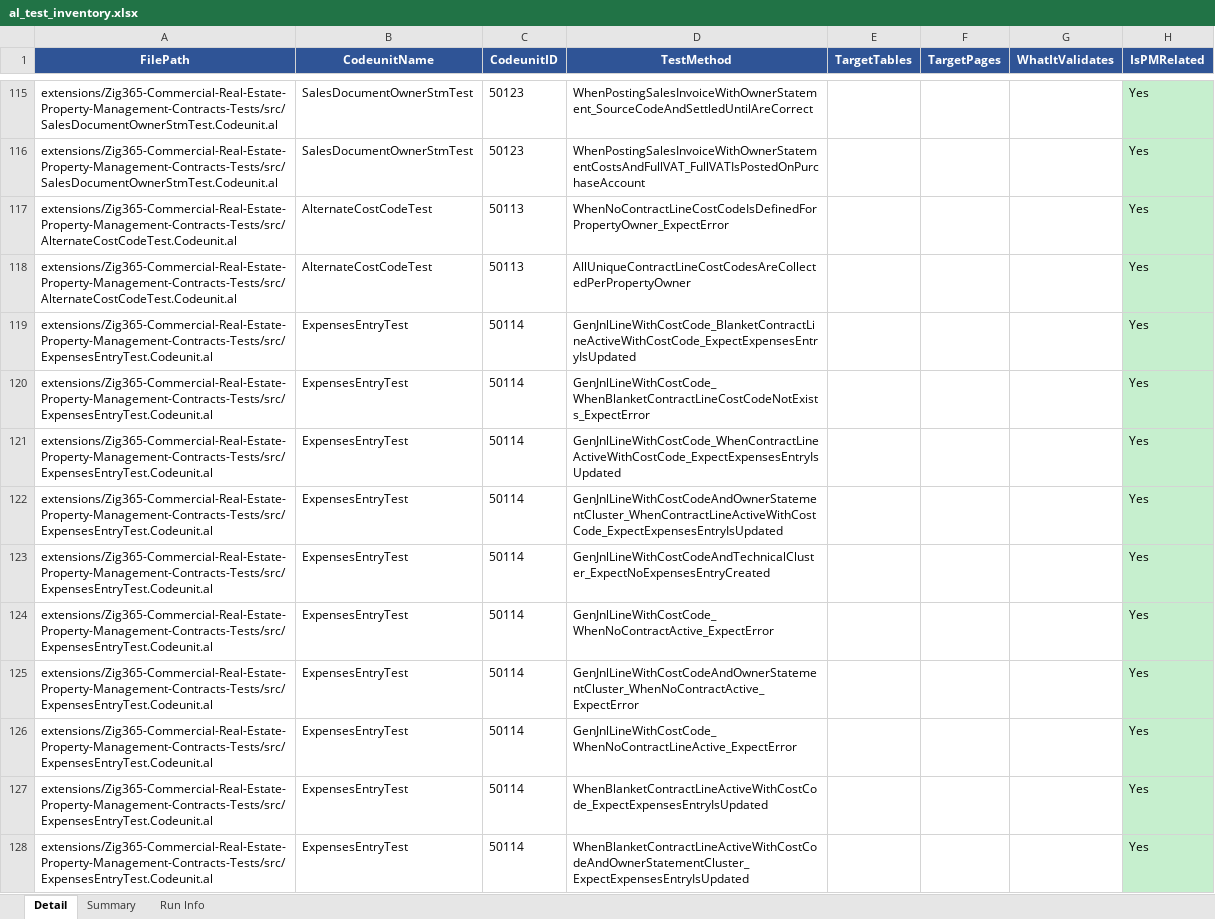
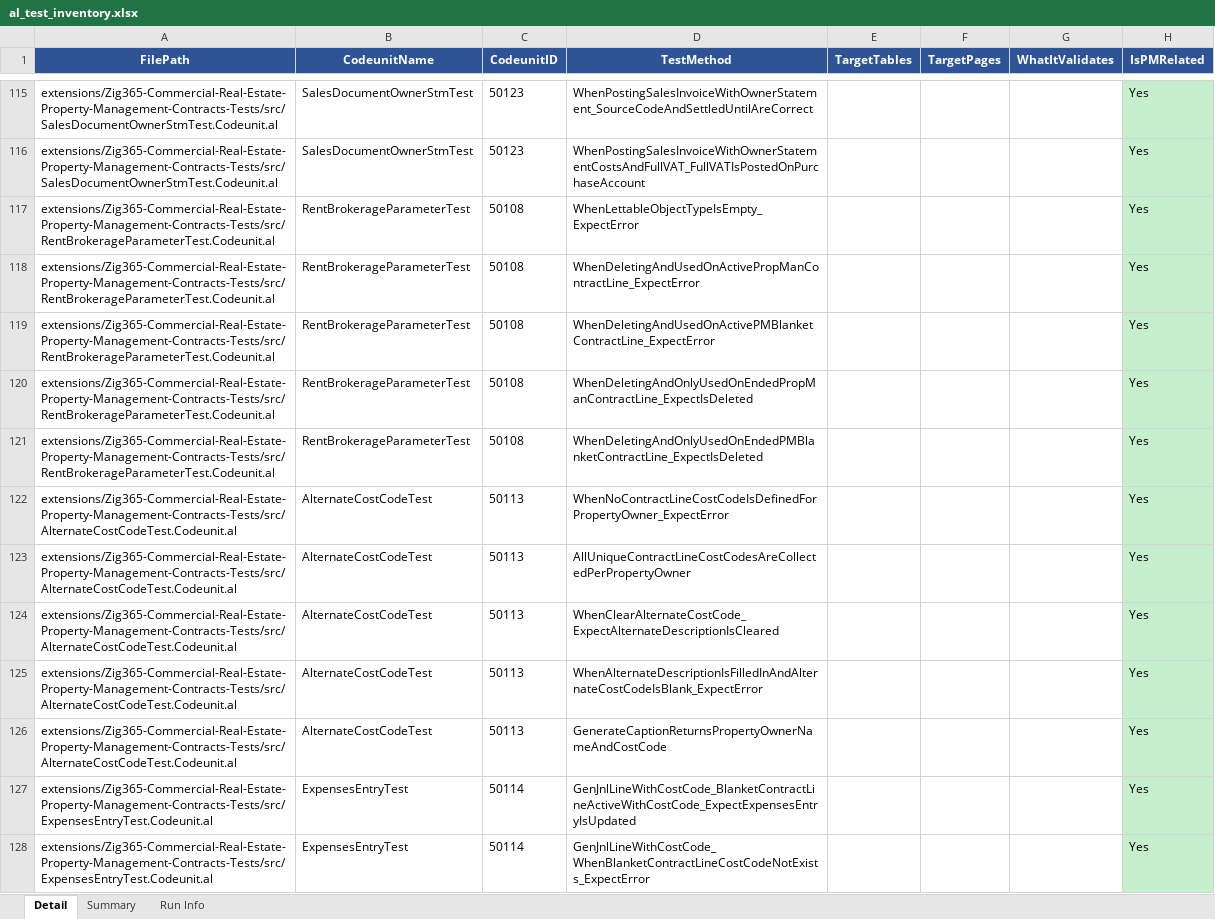
Before and after one commit to emanuelacraciun/testMatrix, an Excel workbook: al_test_inventory.xlsx, sheet Detail, drawn as a sheet; only a part is shown, gaps mark what is left out; the shorter side is filled out with more unchanged rows; values as stored, in another font and other column widths than the file's, no borders; the diff covers the shown part only; the diff names each change by its address in the sheet, - before the commit and + after, or states it on an @@ line.

```diff
--- a/al_test_inventory.xlsx (sheet Detail)
+++ b/al_test_inventory.xlsx (sheet Detail)
+row 117: extensions/Zig365-Commercial-Real-Estate-Property-Management-Contracts-Tests/src/RentBrokerageParameterTest.Codeunit.al | RentBrokerageParameterTest | 50108 | WhenLettableObjectTypeIsEmpty_ExpectError |  |  |  | Yes
+row 118: extensions/Zig365-Commercial-Real-Estate-Property-Management-Contracts-Tests/src/RentBrokerageParameterTest.Codeunit.al | RentBrokerageParameterTest | 50108 | WhenDeletingAndUsedOnActivePropManContractLine_ExpectError |  |  |  | Yes
+row 119: extensions/Zig365-Commercial-Real-Estate-Property-Management-Contracts-Tests/src/RentBrokerageParameterTest.Codeunit.al | RentBrokerageParameterTest | 50108 | WhenDeletingAndUsedOnActivePMBlanketContractLine_ExpectError |  |  |  | Yes
+row 120: extensions/Zig365-Commercial-Real-Estate-Property-Management-Contracts-Tests/src/RentBrokerageParameterTest.Codeunit.al | RentBrokerageParameterTest | 50108 | WhenDeletingAndOnlyUsedOnEndedPropManContractLine_ExpectIsDeleted |  |  |  | Yes
+row 121: extensions/Zig365-Commercial-Real-Estate-Property-Management-Contracts-Tests/src/RentBrokerageParameterTest.Codeunit.al | RentBrokerageParameterTest | 50108 | WhenDeletingAndOnlyUsedOnEndedPMBlanketContractLine_ExpectIsDeleted |  |  |  | Yes
+row 124: extensions/Zig365-Commercial-Real-Estate-Property-Management-Contracts-Tests/src/AlternateCostCodeTest.Codeunit.al | AlternateCostCodeTest | 50113 | WhenClearAlternateCostCode_ExpectAlternateDescriptionIsCleared |  |  |  | Yes
+row 125: extensions/Zig365-Commercial-Real-Estate-Property-Management-Contracts-Tests/src/AlternateCostCodeTest.Codeunit.al | AlternateCostCodeTest | 50113 | WhenAlternateDescriptionIsFilledInAndAlternateCostCodeIsBlank_ExpectError |  |  |  | Yes
+row 126: extensions/Zig365-Commercial-Real-Estate-Property-Management-Contracts-Tests/src/AlternateCostCodeTest.Codeunit.al | AlternateCostCodeTest | 50113 | GenerateCaptionReturnsPropertyOwnerNameAndCostCode |  |  |  | Yes
```
Also changed, not shown: 150 removed rows elsewhere in this sheet, sheet Summary, sheet Run Info, 1 other file.
